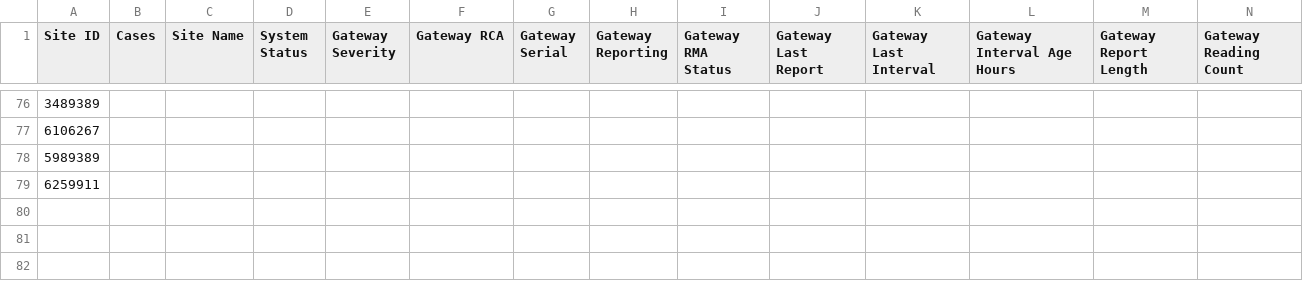
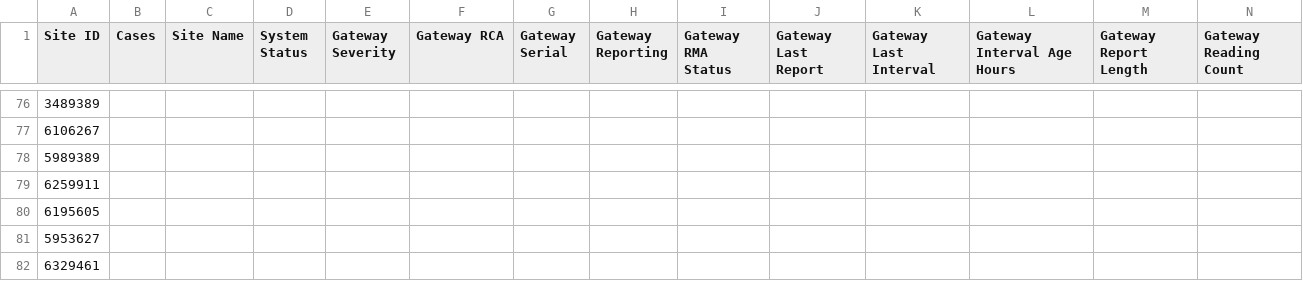
Before and after one commit to enphasesev2-art/Datasheet, a CSV file: final_master_output_20260614_124745.csv, drawn as a sheet; only a part is shown, gaps mark what is left out; rows hold the shown columns only; the diff names each change by its address in the sheet, - before the commit and + after, or states it on an @@ line.

Commit message:
Update final_master_output_20260614_124745.csv

```diff
--- a/final_master_output_20260614_124745.csv
+++ b/final_master_output_20260614_124745.csv
+row 80: 6195605
+row 81: 5953627
+row 82: 6329461
```
